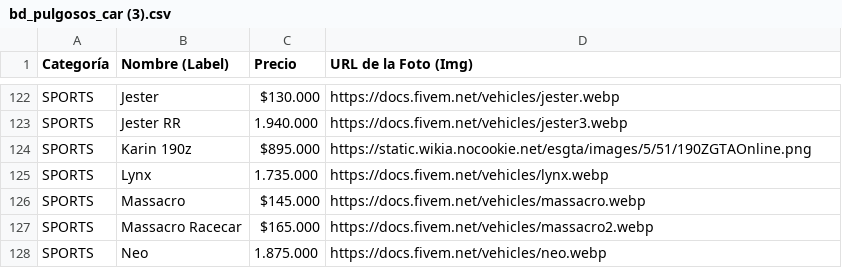
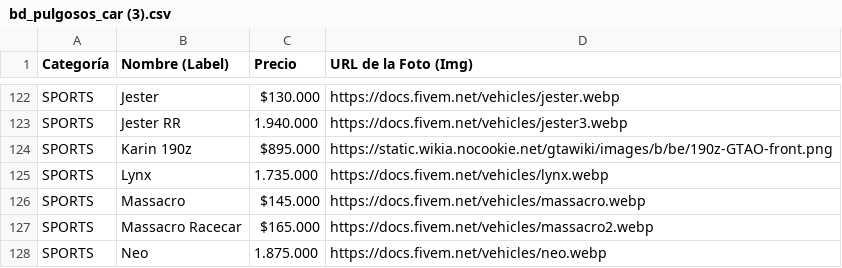
Before and after one commit to rapadito86-art/db_car_pulgoso, a CSV file: bd_pulgosos_car (3).csv, drawn as a sheet; only a part is shown, gaps mark what is left out.

Commit message:
Update bd_pulgosos_car (3).csv

```diff
--- a/bd_pulgosos_car (3).csv
+++ b/bd_pulgosos_car (3).csv
@@ -123,3 +123,3 @@ SPORTS,Jester,$130.000,https://docs.fivem.net/vehicles/jester.webp
 SPORTS,Jester RR,1.940.000,https://docs.fivem.net/vehicles/jester3.webp
-SPORTS,Karin 190z,$895.000,https://static.wikia.nocookie.net/esgta/images/5/51/190ZGTAOnline.png
+SPORTS,Karin 190z,$895.000,https://static.wikia.nocookie.net/gtawiki/images/b/be/190z-GTAO-front.png
 SPORTS,Lynx,1.735.000,https://docs.fivem.net/vehicles/lynx.webp
```
